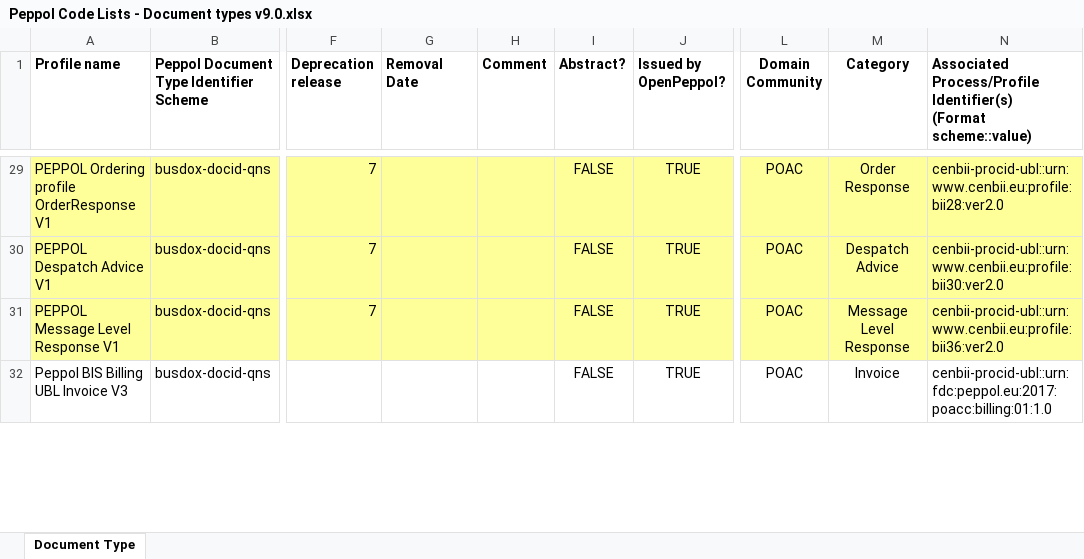
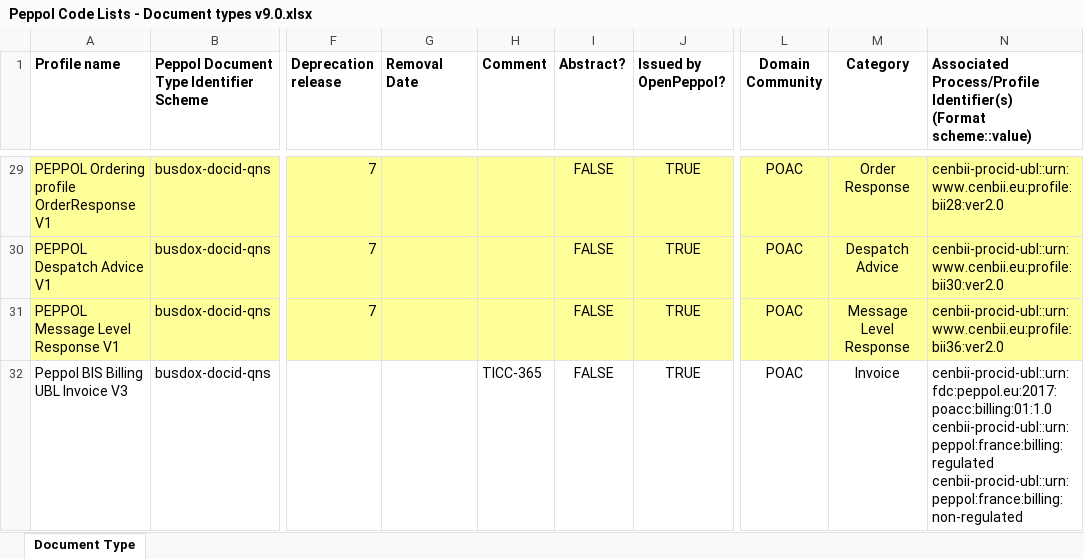
Before and after one commit to OpenPEPPOL/edec-codelists, an Excel workbook: work-in-progress/Peppol Code Lists - Document types v9.0.xlsx, sheet Document Type, drawn as a sheet; only a part is shown, gaps mark what is left out; values as stored, in another font and other column widths than the file's, no borders; ↵ is a line break in a cell; the diff covers the shown part only; the diff names each change by its address in the sheet, - before the commit and + after, or states it on an @@ line.

Commit message:
Added French Process Identifiers; TICC-365

```diff
--- a/work-in-progress/Peppol Code Lists - Document types v9.0.xlsx (sheet Document Type)
+++ b/work-in-progress/Peppol Code Lists - Document types v9.0.xlsx (sheet Document Type)
-H32 (Comment): (empty)
+H32 (Comment): TICC-365
-N32: cenbii-procid-ubl::urn:fdc:peppol.eu:2017:poacc:billing:01:1.0
+N32: cenbii-procid-ubl::urn:fdc:peppol.eu:2017:poacc:billing:01:1.0 ↵ cenbii-procid-ubl::urn:peppol:france:billing:regulated ↵ cenbii-procid-ubl::urn:peppol:france:billing:non-regulated
```
Also changed, not shown: 8 edited cells elsewhere in this sheet, 1 other file.
